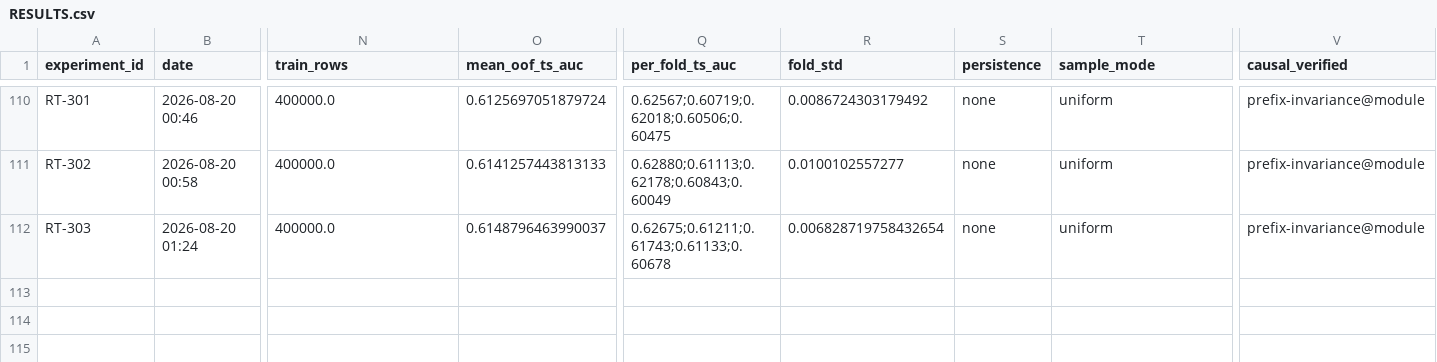
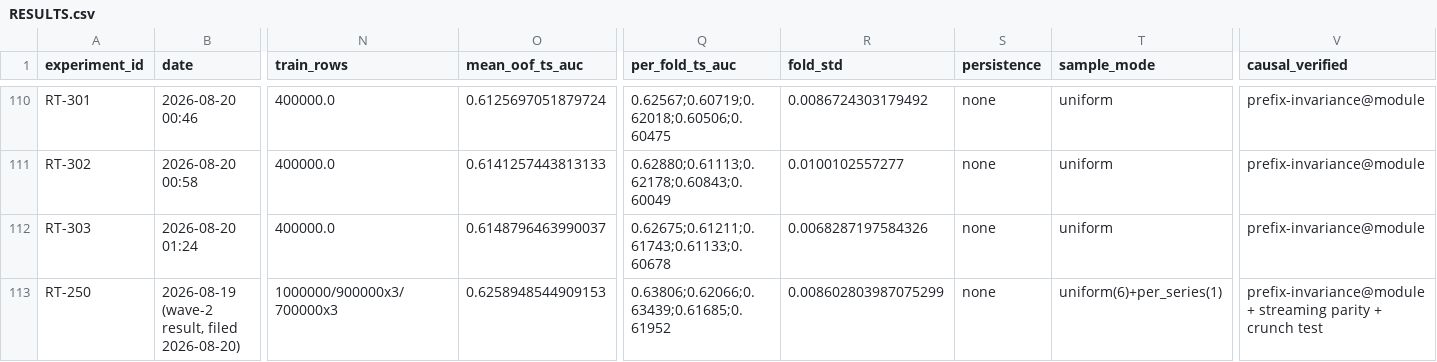
Before and after one commit to WolfpackOfOne/structural-break-public, a CSV file: research/RESULTS.csv, drawn as a sheet; only a part is shown, gaps mark what is left out; rows hold the shown columns only; the diff names each change by its address in the sheet, - before the commit and + after, or states it on an @@ line.

```diff
--- a/research/RESULTS.csv
+++ b/research/RESULTS.csv
-R112 (fold_std): 0.006828719758432654
+R112 (fold_std): 0.0068287197584326
+row 113: RT-250 | 2026-08-19 (wave-2 result, filed 2026-08-20) | 1000000/900000x3/700000x3 | 0.6258948544909153 | 0.63806;0.62066;0.63439;0.61685;0.61952 | 0.008602803987075299 | none | uniform(6)+per_series(1) | prefix-invariance@module + streaming parity + crunch test
```
Also changed, not shown: 4 other files.
